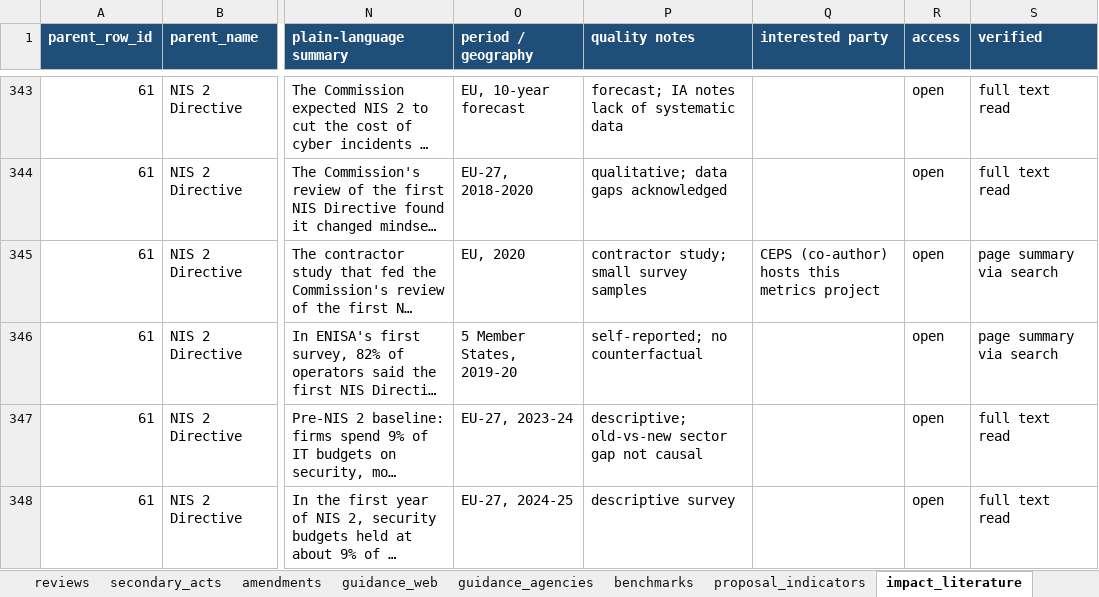
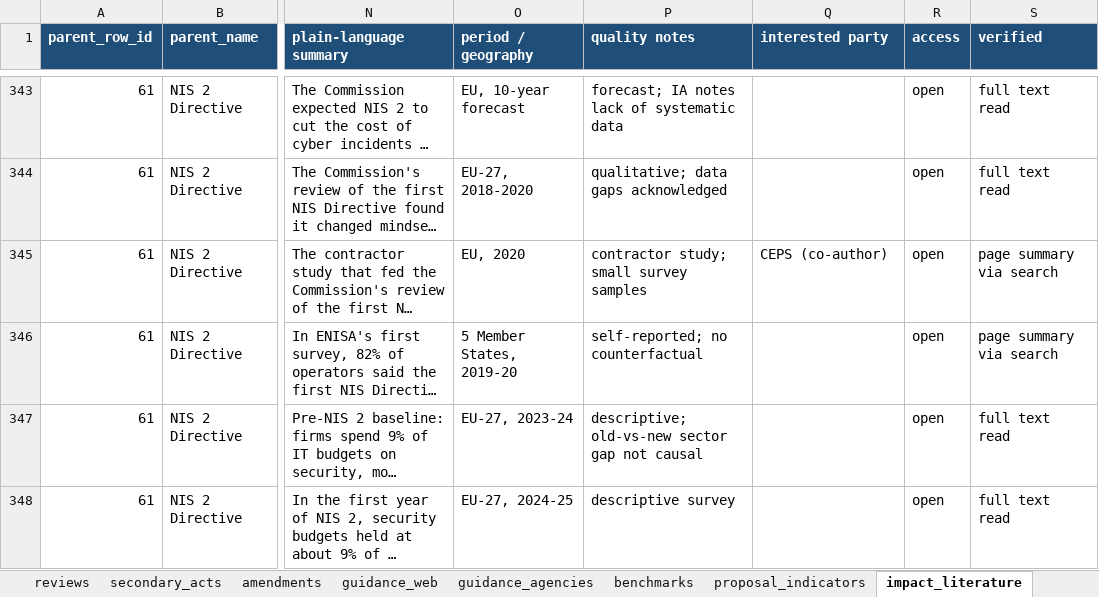
Before and after one commit to ben-schroeter/DMA_review, an Excel workbook: research/digital_rulebook/digital_rulebook.xlsx, sheet impact_literature, drawn as a sheet; only a part is shown, gaps mark what is left out; long unchanged cells end in …; values as stored, in another font and other column widths than the file's, no borders; the diff names each change by its address in the sheet, - before the commit and + after, or states it on an @@ line.

```diff
--- a/research/digital_rulebook/digital_rulebook.xlsx (sheet impact_literature)
+++ b/research/digital_rulebook/digital_rulebook.xlsx (sheet impact_literature)
-Q345 (interested party): CEPS (co-author) hosts this metrics project
+Q345 (interested party): CEPS (co-author)
```
Also changed, not shown: 32 other files.
